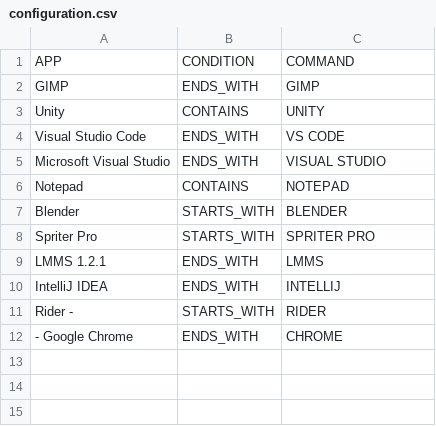
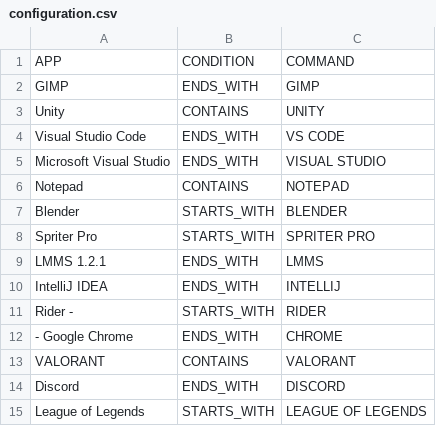
Before and after one commit to porfiriopartida/window-time-tracking, a CSV file: src/main/resources/configuration.csv, drawn as a sheet.

```diff
--- a/src/main/resources/configuration.csv
+++ b/src/main/resources/configuration.csv
@@ -12 +12,4 @@ Rider -,STARTS_WITH,RIDER
  - Google Chrome,ENDS_WITH,CHROME
+VALORANT,CONTAINS,VALORANT
+Discord,ENDS_WITH,DISCORD
+League of Legends,STARTS_WITH,LEAGUE OF LEGENDS
```
Also changed, not shown: 7 other files.
